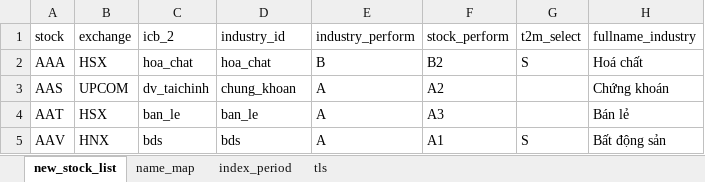
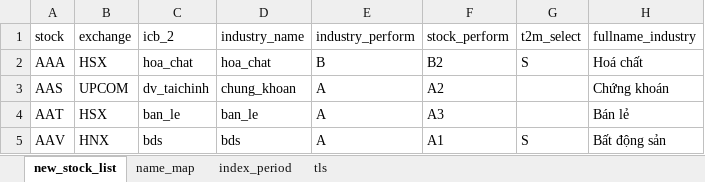
Before and after one commit to twan507/py_code, an Excel workbook: data/t2m_classification.xlsx, sheet new_stock_list, drawn as a sheet; only a part is shown; values as stored, in another font and other column widths than the file's, no borders; the diff names each change by its address in the sheet, - before the commit and + after, or states it on an @@ line.

```diff
--- a/data/t2m_classification.xlsx (sheet new_stock_list)
+++ b/data/t2m_classification.xlsx (sheet new_stock_list)
-D1: industry_id
+D1: industry_name
```
Also changed, not shown: 2 other files.
